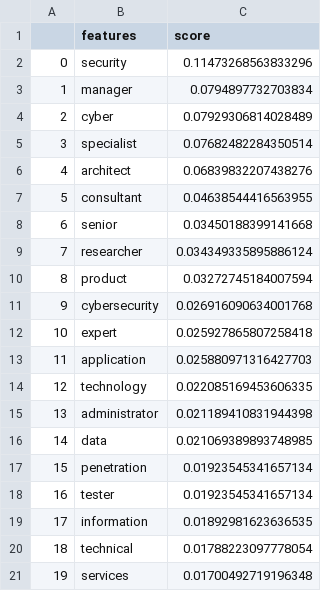
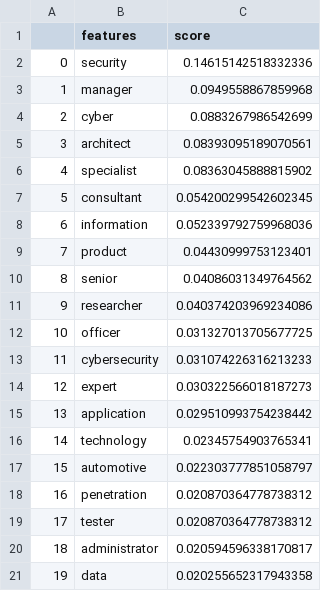
Before and after one commit to Elshan777/cybersecurity-job-ad-analysis, a CSV file: notebooks/df_1.csv, drawn as a sheet.

```diff
--- a/notebooks/df_1.csv
+++ b/notebooks/df_1.csv
@@ -1,21 +1,21 @@
 ,features,score
-0,security,0.11473268563833296
-1,manager,0.0794897732703834
-2,cyber,0.07929306814028489
-3,specialist,0.07682482284350514
-4,architect,0.06839832207438276
-5,consultant,0.04638544416563955
-6,senior,0.03450188399141668
-7,researcher,0.034349335895886124
-8,product,0.03272745184007594
-9,cybersecurity,0.026916090634001768
-10,expert,0.025927865807258418
-11,application,0.025880971316427703
-12,technology,0.022085169453606335
-13,administrator,0.021189410831944398
-14,data,0.021069389893748985
-15,penetration,0.01923545341657134
-16,tester,0.01923545341657134
-17,information,0.01892981623636535
-18,technical,0.01788223097778054
-19,services,0.01700492719196348
+0,security,0.14615142518332336
+1,manager,0.0949558867859968
+2,cyber,0.0883267986542699
+3,architect,0.08393095189070561
+4,specialist,0.08363045888815902
+5,consultant,0.054200299542602345
+6,information,0.052339792759968036
+7,product,0.04430999753123401
+8,senior,0.04086031349764562
+9,researcher,0.040374203969234086
+10,officer,0.031327013705677725
+11,cybersecurity,0.031074226316213233
+12,expert,0.030322566018187273
+13,application,0.029510993754238442
+14,technology,0.02345754903765341
+15,automotive,0.022303777851058797
+16,penetration,0.020870364778738312
+17,tester,0.020870364778738312
+18,administrator,0.020594596338170817
+19,data,0.020255652317943358
```
Also changed, not shown: notebooks/df_0.csv, notebooks/df_2.csv, 7 other files.
